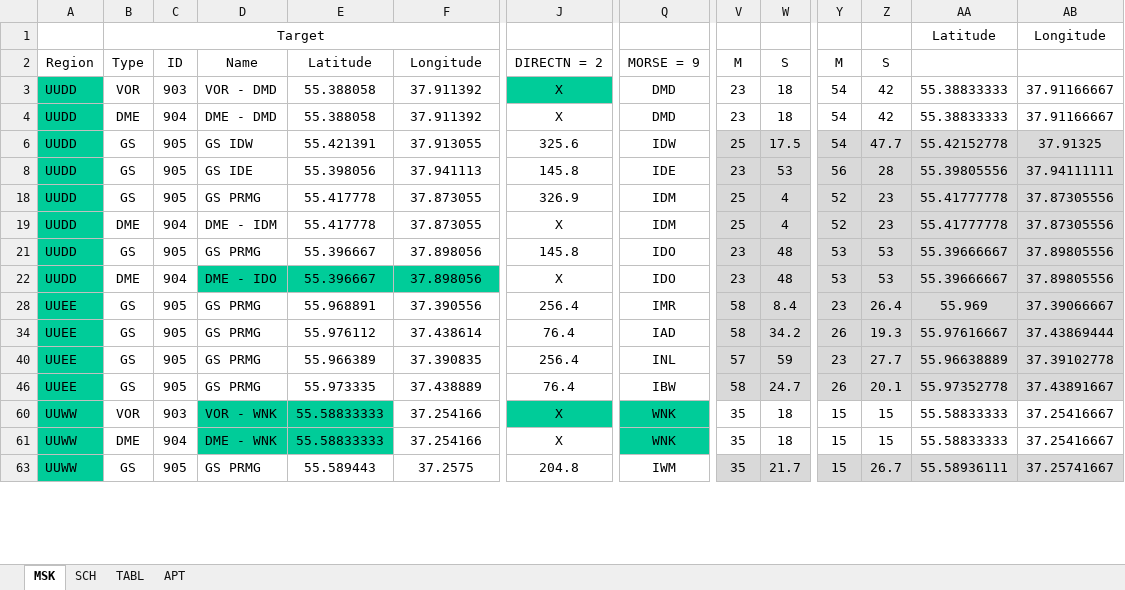
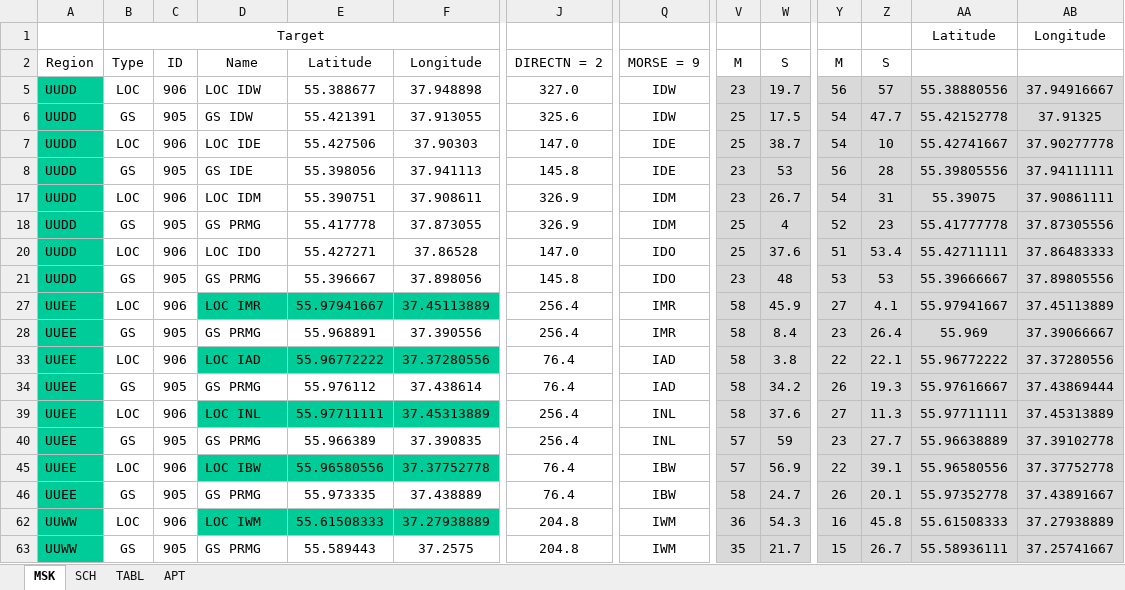
Before and after one commit to humanshapedhole/airports, an Excel workbook: Список-маяков.xlsx, sheet MSK, drawn as a sheet; only a part is shown, gaps mark what is left out; values as stored, in another font and other column widths than the file's, no borders; conditional formats not drawn; removed rows and columns are numbered as before the commit, all else as after; rows hold the shown columns only; the diff covers the shown part only; the diff names each change by its address in the sheet, - before the commit and + after, or states it on an @@ line.

Commit message:
Перемещение курсовых систем (если смещение более 2 секунд)

```diff
--- a/Список-маяков.xlsx (sheet MSK)
+++ b/Список-маяков.xlsx (sheet MSK)
@@ row 3 hidden: UUDD | VOR | 903 | VOR - DMD | 55.388058 | 37.911392 | X | DMD | 23 | 18 | 54 | 42 | 55.38833333 | 37.91166667 @@
@@ row 4 hidden: UUDD | DME | 904 | DME - DMD | 55.388058 | 37.911392 | X | DMD | 23 | 18 | 54 | 42 | 55.38833333 | 37.91166667 @@
@@ row 5 unhidden: UUDD | LOC | 906 | LOC IDW | 55.388677 | 37.948898 | 327.0 | IDW | 23 | 19.7 | 56 | 57 | 55.38880556 | 37.94916667 @@
@@ row 7 unhidden: UUDD | LOC | 906 | LOC IDE | 55.427506 | 37.90303 | 147.0 | IDE | 25 | 38.7 | 54 | 10 | 55.42741667 | 37.90277778 @@
@@ row 17 unhidden: UUDD | LOC | 906 | LOC IDM | 55.390751 | 37.908611 | 326.9 | IDM | 23 | 26.7 | 54 | 31 | 55.39075 | 37.90861111 @@
@@ row 19 hidden: UUDD | DME | 904 | DME - IDM | 55.417778 | 37.873055 | X | IDM | 25 | 4 | 52 | 23 | 55.41777778 | 37.87305556 @@
@@ row 20 unhidden: UUDD | LOC | 906 | LOC IDO | 55.427271 | 37.86528 | 147.0 | IDO | 25 | 37.6 | 51 | 53.4 | 55.42711111 | 37.86483333 @@
@@ row 22 hidden: UUDD | DME | 904 | DME - IDO | 55.396667 | 37.898056 | X | IDO | 23 | 48 | 53 | 53 | 55.39666667 | 37.89805556 @@
+row 27: UUEE | LOC | 906 | LOC IMR | 55.97941667 | 37.45113889 | 256.4 | IMR | 58 | 45.9 | 27 | 4.1 | 55.97941667 | 37.45113889
+row 33: UUEE | LOC | 906 | LOC IAD | 55.96772222 | 37.37280556 | 76.4 | IAD | 58 | 3.8 | 22 | 22.1 | 55.96772222 | 37.37280556
+row 39: UUEE | LOC | 906 | LOC INL | 55.97711111 | 37.45313889 | 256.4 | INL | 58 | 37.6 | 27 | 11.3 | 55.97711111 | 37.45313889
+row 45: UUEE | LOC | 906 | LOC IBW | 55.96580556 | 37.37752778 | 76.4 | IBW | 57 | 56.9 | 22 | 39.1 | 55.96580556 | 37.37752778
-B62: VOR
+B62: LOC
-C62: 903
+C62: 906
-D62: VOR - WNK
+D62: LOC IWM
-E62: 55.58833333
+E62: 55.61508333
-F62: 37.254166
+F62: 37.27938889
-F62 fill: none
+F62 fill: #00CC99
-J62: X
+J62: 204.8
-J62 fill: #00CC99
+J62 fill: none
-Q62: WNK
+Q62: IWM
-Q62 fill: #00CC99
+Q62 fill: none
-V62:AB62 fill: none
+V62:AB62 fill: #D9D9D9
-V62: 35
+V62: 36
-W62: 18
+W62: 54.3
-Y62: 15
+Y62: 16
-Z62: 15
+Z62: 45.8
-AA62: 55.58833333
+AA62: 55.61508333
-AB62: 37.25416667
+AB62: 37.27938889
@@ row 61 hidden: UUWW | DME | 904 | DME - WNK | 55.58833333 | 37.254166 | X | WNK | 35 | 18 | 15 | 15 | 55.58833333 | 37.25416667 @@
```
Also changed, not shown: 10 hidden or unhidden rows, 39 edited cells and cell formats elsewhere in this sheet, formulas that keep their value, hidden cells.
